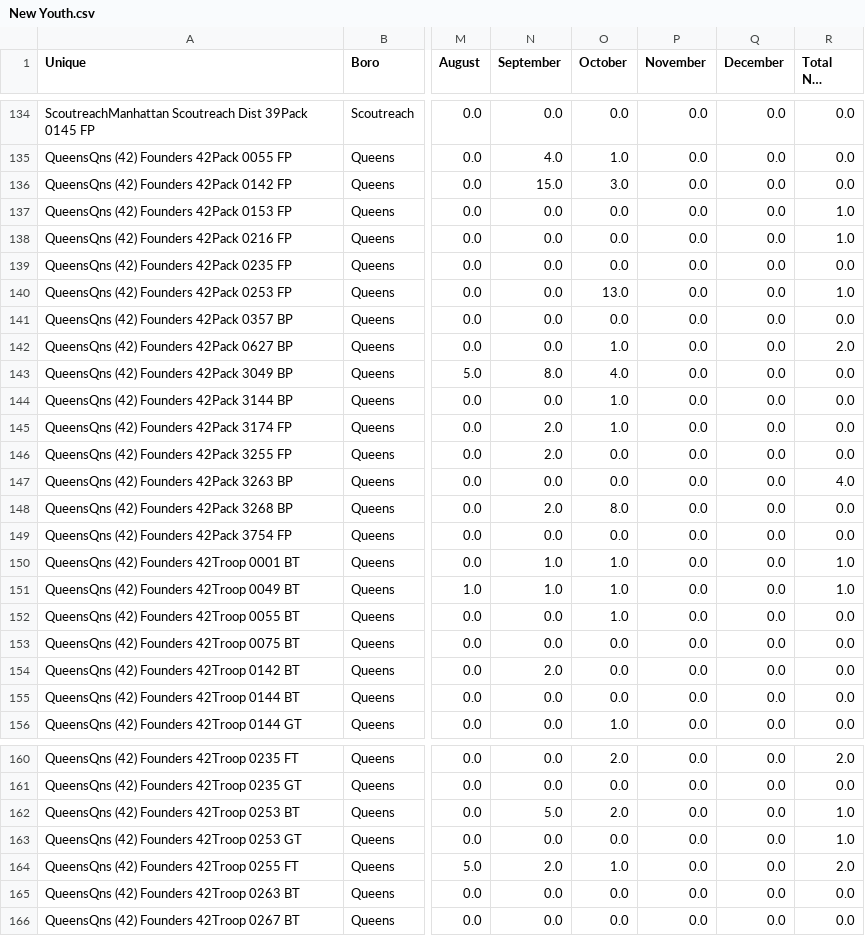
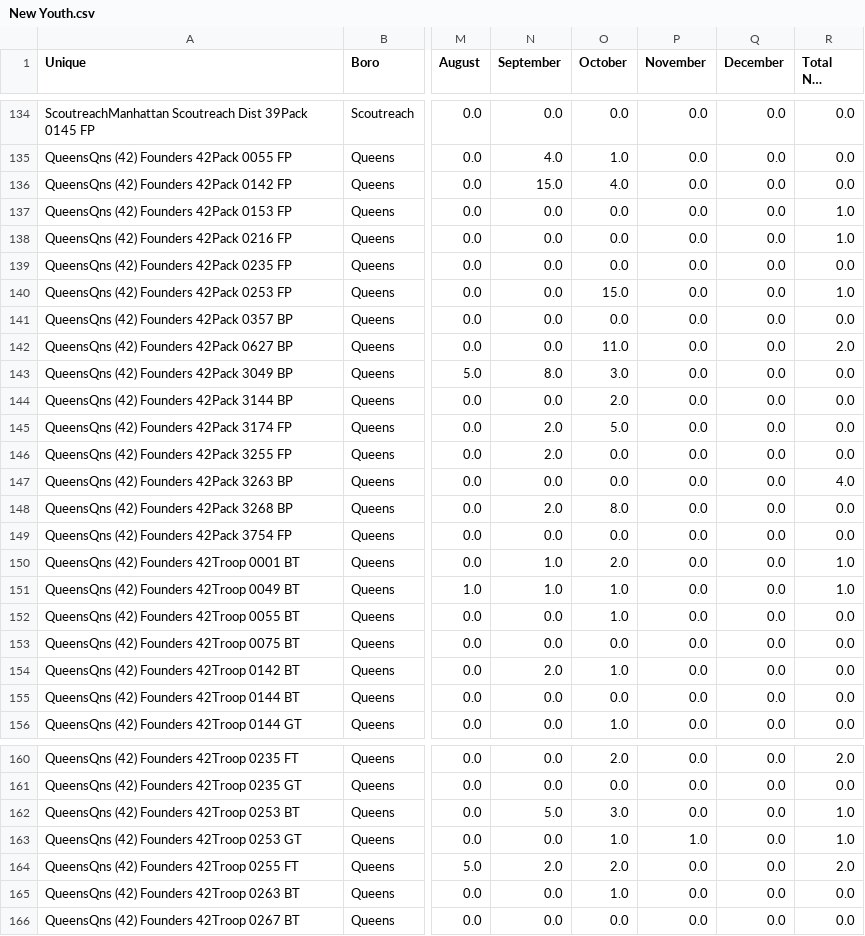
Before and after one commit to itskleb/leaderboard, a CSV file: New Youth.csv, drawn as a sheet; only a part is shown, gaps mark what is left out; long unchanged cells end in …; the diff covers the shown part only; the diff names each change by its address in the sheet, - before the commit and + after, or states it on an @@ line.

```diff
--- a/New Youth.csv
+++ b/New Youth.csv
-O136 (October): 3.0
+O136 (October): 4.0
-O140 (October): 13.0
+O140 (October): 15.0
-O142 (October): 1.0
+O142 (October): 11.0
-O143 (October): 4.0
+O143 (October): 3.0
-O144 (October): 1.0
+O144 (October): 2.0
-O145 (October): 1.0
+O145 (October): 5.0
-O150 (October): 1.0
+O150 (October): 2.0
-O154 (October): 0.0
+O154 (October): 1.0
-O162 (October): 2.0
+O162 (October): 3.0
-O163 (October): 0.0
+O163 (October): 1.0
-P163 (November): 0.0
+P163 (November): 1.0
-O164 (October): 1.0
+O164 (October): 2.0
-O165 (October): 0.0
+O165 (October): 1.0
```
Also changed, not shown: 1 added row and 35 edited cells elsewhere in this file.
